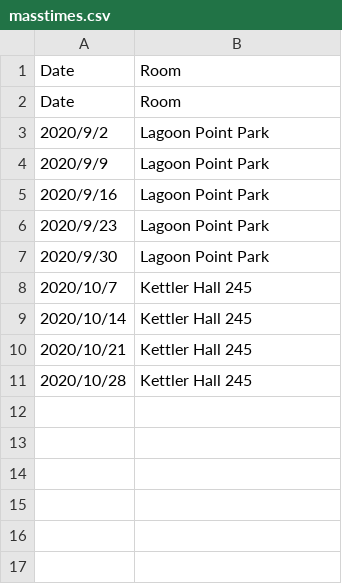
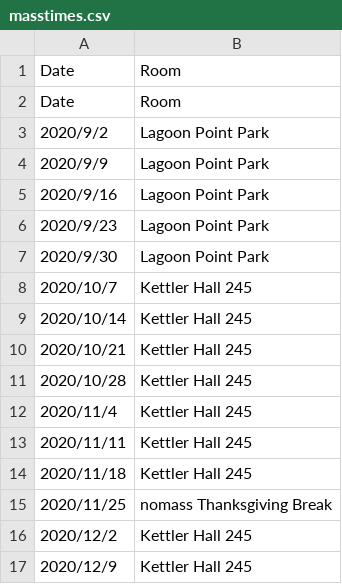
Before and after one commit to MastodonCatholic/MastodonCatholic, a CSV file: masstimes.csv, drawn as a sheet.

Commit message:
updated schedule

```diff
--- a/masstimes.csv
+++ b/masstimes.csv
@@ -11 +11,7 @@ Date,Room
 2020/10/28,Kettler Hall 245
+2020/11/4,Kettler Hall 245
+2020/11/11,Kettler Hall 245
+2020/11/18,Kettler Hall 245
+2020/11/25,nomass Thanksgiving Break
+2020/12/2,Kettler Hall 245
+2020/12/9,Kettler Hall 245
```
